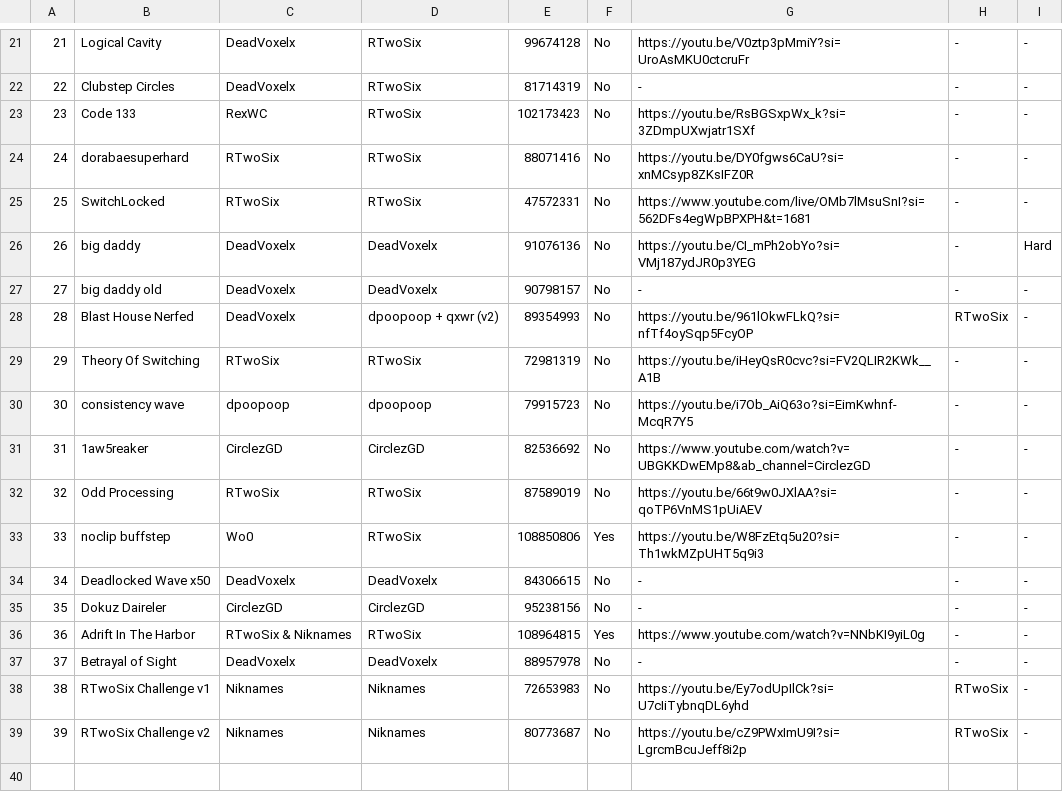
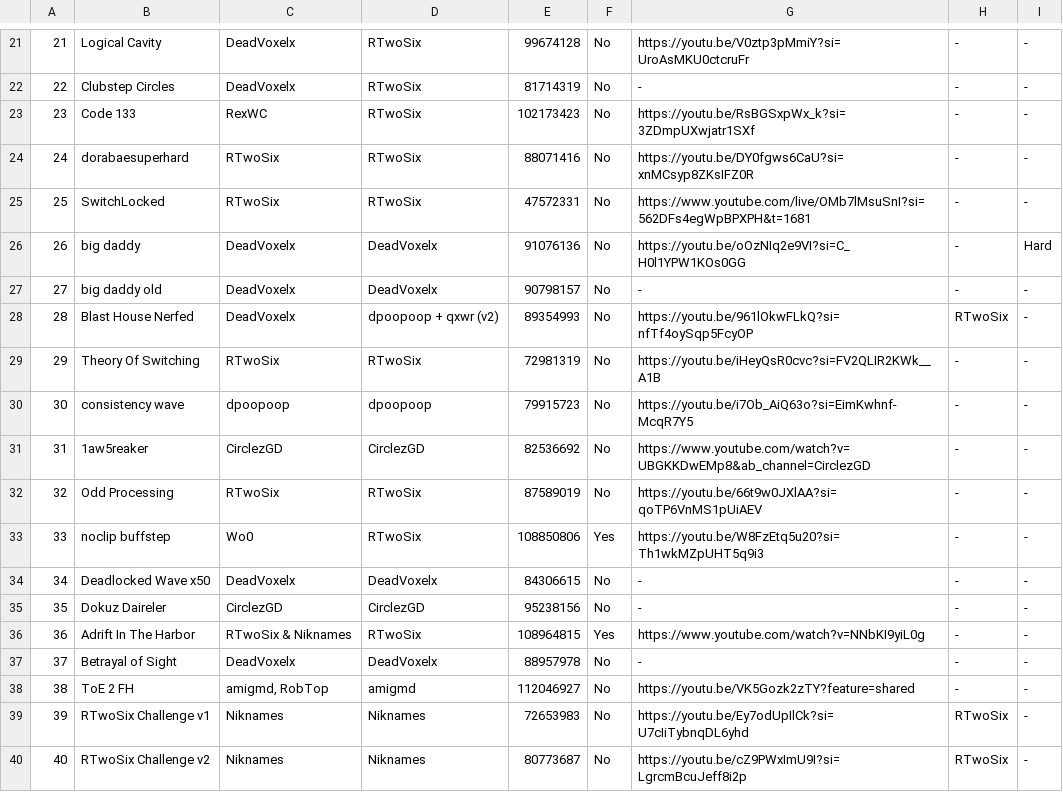
Before and after one commit to CyanGuy111/obgdemonlist, a CSV file: data/classic.csv, drawn as a sheet; only a part is shown, gaps mark what is left out; addresses are those after the commit; the diff names each change by its address in the sheet, - before the commit and + after, or states it on an @@ line.

```diff
--- a/data/classic.csv
+++ b/data/classic.csv
-G26: https://youtu.be/CI_mPh2obYo?si=VMj187ydJR0p3YEG
+G26: https://youtu.be/oOzNIq2e9VI?si=C_H0l1YPW1KOs0GG
+row 38: 38 | ToE 2 FH | amigmd, RobTop | amigmd | 112046927 | No | https://youtu.be/VK5Gozk2zTY?feature=shared | - | -
@@ column A renumbered from row 39 down @@
```
Also changed, not shown: data/cl.csv, data/ill.csv, 7 other files.
